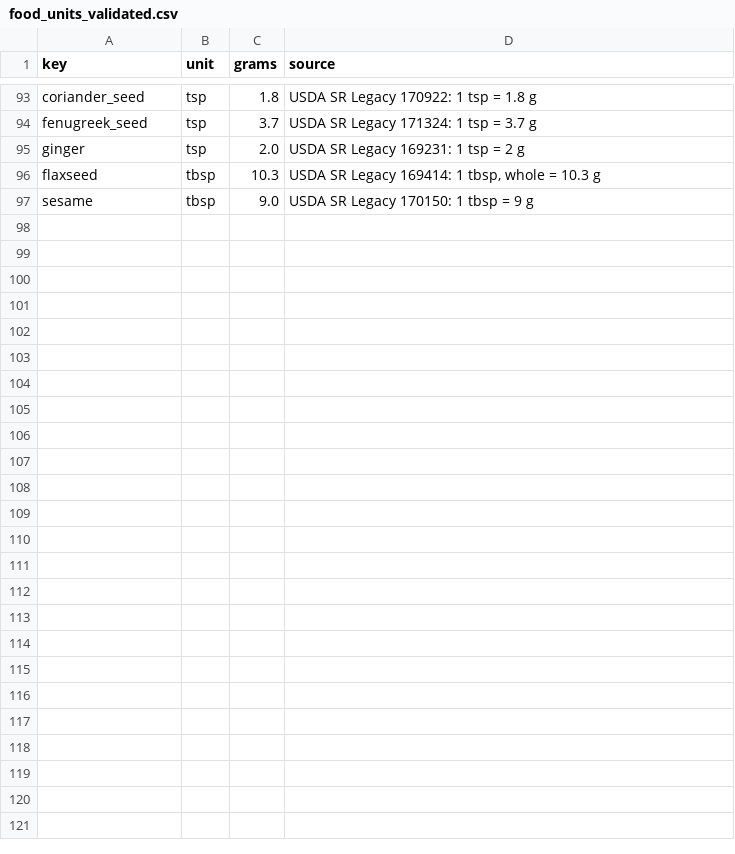
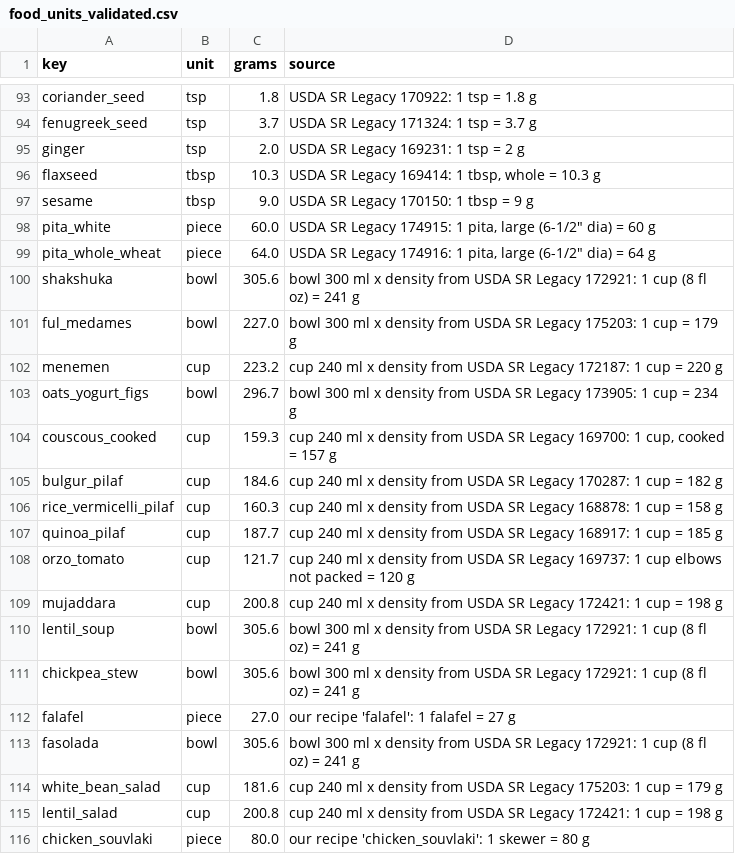
Before and after one commit to yvenkatnihit-arch/ai-fitness-agent, a CSV file: data/food_units_validated.csv, drawn as a sheet; only a part is shown, gaps mark what is left out; the diff covers the shown part only; the diff names each change by its address in the sheet, - before the commit and + after, or states it on an @@ line.

```diff
--- a/data/food_units_validated.csv
+++ b/data/food_units_validated.csv
+row 98: pita_white | piece | 60.0 | USDA SR Legacy 174915: 1 pita, large (6-1/2" dia) = 60 g
+row 99: pita_whole_wheat | piece | 64.0 | USDA SR Legacy 174916: 1 pita, large (6-1/2" dia) = 64 g
+row 100: shakshuka | bowl | 305.6 | bowl 300 ml x density from USDA SR Legacy 172921: 1 cup (8 fl oz) = 241 g
+row 101: ful_medames | bowl | 227.0 | bowl 300 ml x density from USDA SR Legacy 175203: 1 cup = 179 g
+row 102: menemen | cup | 223.2 | cup 240 ml x density from USDA SR Legacy 172187: 1 cup = 220 g
+row 103: oats_yogurt_figs | bowl | 296.7 | bowl 300 ml x density from USDA SR Legacy 173905: 1 cup = 234 g
+row 104: couscous_cooked | cup | 159.3 | cup 240 ml x density from USDA SR Legacy 169700: 1 cup, cooked = 157 g
+row 105: bulgur_pilaf | cup | 184.6 | cup 240 ml x density from USDA SR Legacy 170287: 1 cup = 182 g
+row 106: rice_vermicelli_pilaf | cup | 160.3 | cup 240 ml x density from USDA SR Legacy 168878: 1 cup = 158 g
+row 107: quinoa_pilaf | cup | 187.7 | cup 240 ml x density from USDA SR Legacy 168917: 1 cup = 185 g
+row 108: orzo_tomato | cup | 121.7 | cup 240 ml x density from USDA SR Legacy 169737: 1 cup elbows not packed = 120 g
+row 109: mujaddara | cup | 200.8 | cup 240 ml x density from USDA SR Legacy 172421: 1 cup = 198 g
+row 110: lentil_soup | bowl | 305.6 | bowl 300 ml x density from USDA SR Legacy 172921: 1 cup (8 fl oz) = 241 g
+row 111: chickpea_stew | bowl | 305.6 | bowl 300 ml x density from USDA SR Legacy 172921: 1 cup (8 fl oz) = 241 g
+row 112: falafel | piece | 27.0 | our recipe 'falafel': 1 falafel = 27 g
+row 113: fasolada | bowl | 305.6 | bowl 300 ml x density from USDA SR Legacy 172921: 1 cup (8 fl oz) = 241 g
+row 114: white_bean_salad | cup | 181.6 | cup 240 ml x density from USDA SR Legacy 175203: 1 cup = 179 g
+row 115: lentil_salad | cup | 200.8 | cup 240 ml x density from USDA SR Legacy 172421: 1 cup = 198 g
+row 116: chicken_souvlaki | piece | 80.0 | our recipe 'chicken_souvlaki': 1 skewer = 80 g
```
Also changed, not shown: 17 added rows elsewhere in this file, data/food_units.csv, data/recipes.csv, 22 other files.
